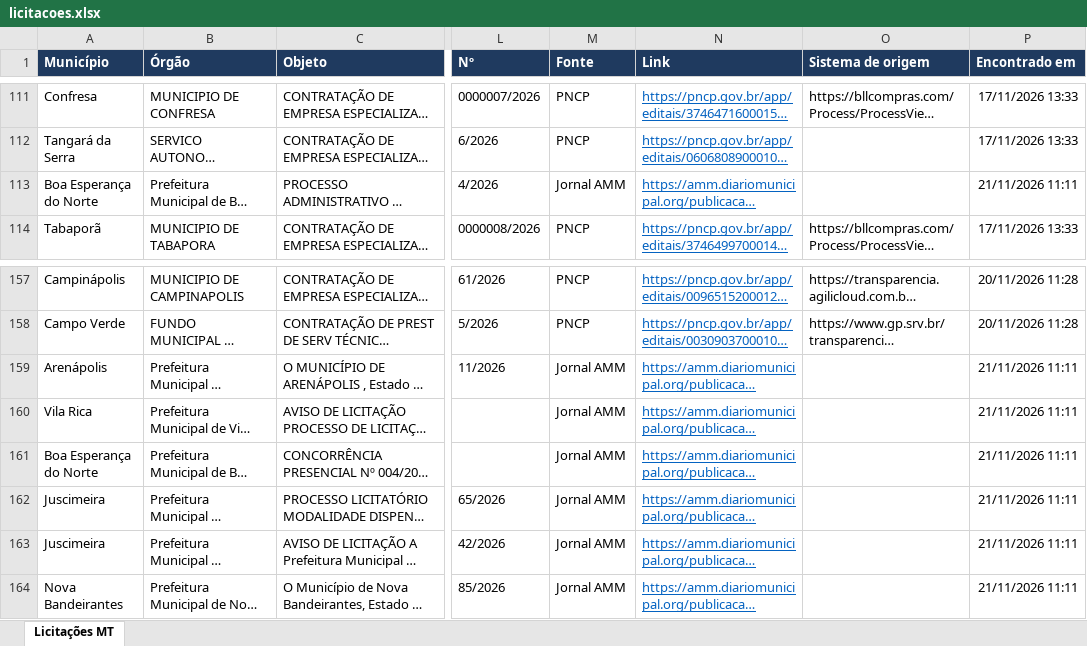
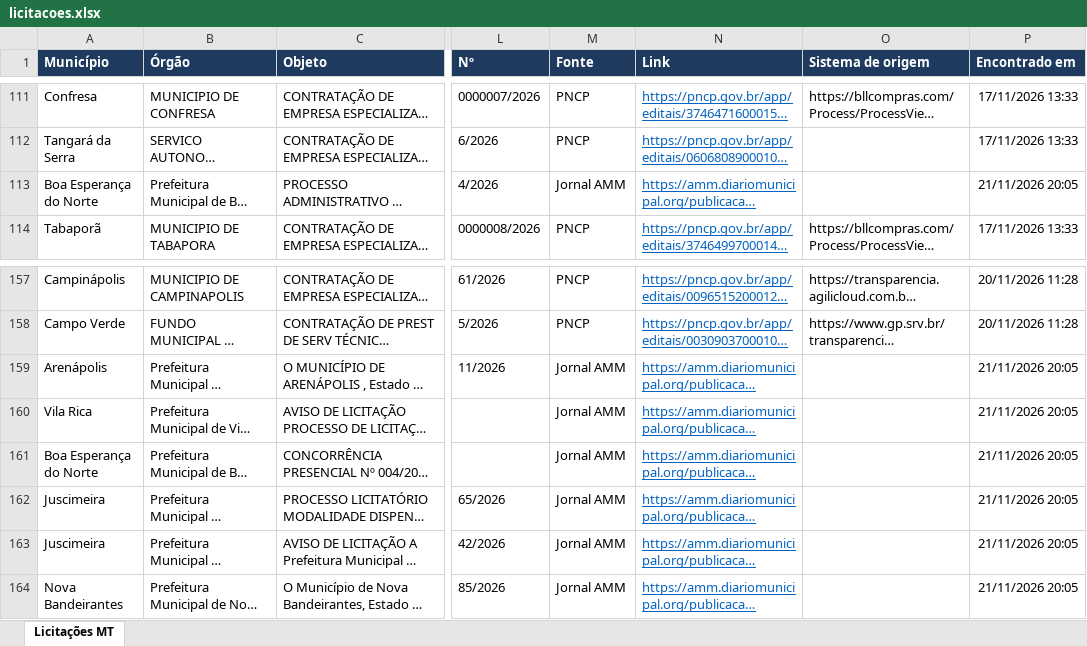
Before and after one commit to grupoinpav/licitacoes-inpav, an Excel workbook: docs/dados/licitacoes.xlsx, sheet Licitações MT, drawn as a sheet; only a part is shown, gaps mark what is left out; long unchanged cells end in …; values as stored, in another font and other column widths than the file's, no borders; the diff names each change by its address in the sheet, - before the commit and + after, or states it on an @@ line.

```diff
--- a/docs/dados/licitacoes.xlsx (sheet Licitações MT)
+++ b/docs/dados/licitacoes.xlsx (sheet Licitações MT)
-P113 (Encontrado em): 21/11/2026 11:11
+P113 (Encontrado em): 21/11/2026 20:05
-P159:P164 (Encontrado em): 21/11/2026 11:11
+P159:P164 (Encontrado em): 21/11/2026 20:05
```
Also changed, not shown: 2 other files.
